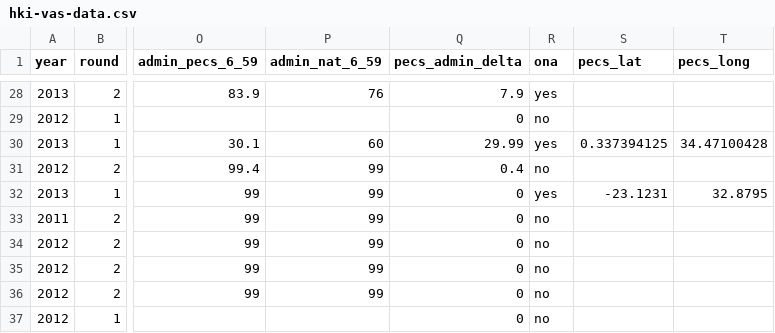
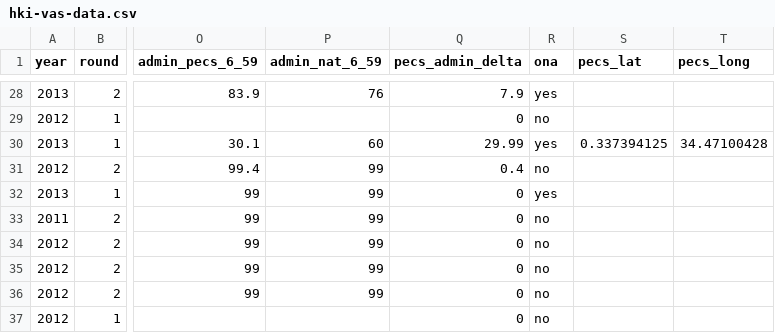
Before and after one commit to onaio/hki-vas-dashboard, a CSV file: data/hki-vas-data.csv, drawn as a sheet; only a part is shown, gaps mark what is left out; the diff names each change by its address in the sheet, - before the commit and + after, or states it on an @@ line.

Commit message:
GM: Removed lat long coordinates for MZ.GA-2013-1

```diff
--- a/data/hki-vas-data.csv
+++ b/data/hki-vas-data.csv
-S32 (pecs_lat): -23.1231
+S32 (pecs_lat): (empty)
-T32 (pecs_long): 32.8795
+T32 (pecs_long): (empty)
```
